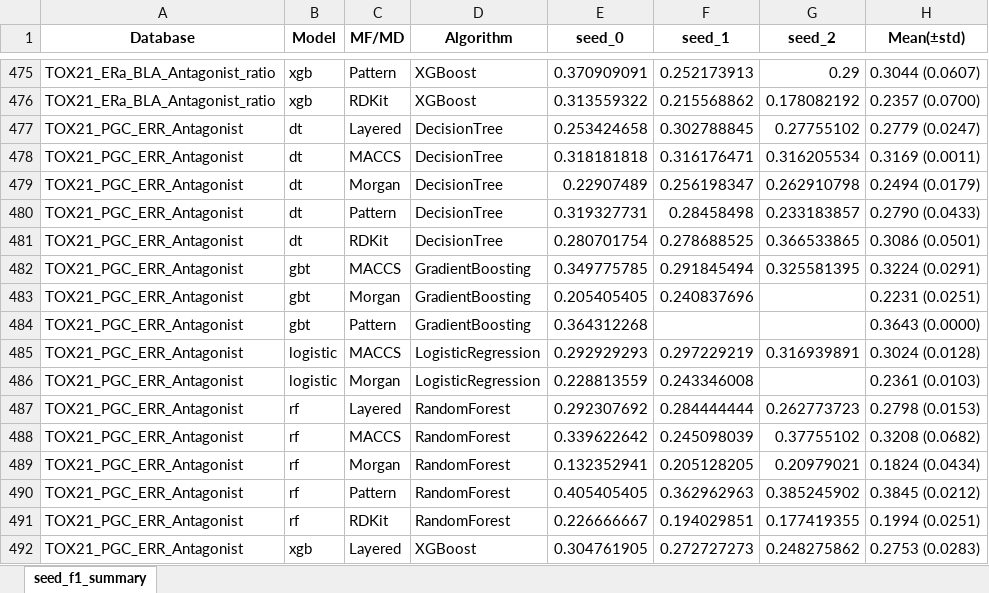
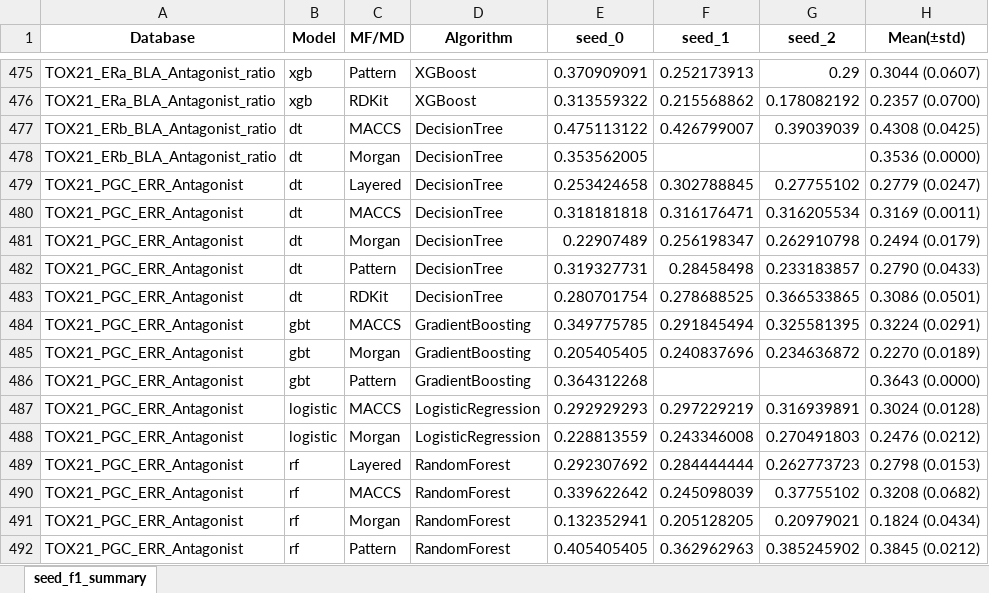
Before and after one commit to Jiinwon/ChemBAI, an Excel workbook: ToxCast_model/experiments/training/DART_MTL/logs/seed_multi_best_summary.xlsx, sheet seed_f1_summary, drawn as a sheet; only a part is shown, gaps mark what is left out; the shorter side is filled out with more unchanged rows; values as stored, in another font and other column widths than the file's, no borders; addresses are those after the commit; the diff names each change by its address in the sheet, - before the commit and + after, or states it on an @@ line.

Commit message:
Logs: auto summary & updates (2025-10-06 10:47:47)

```diff
--- a/ToxCast_model/experiments/training/DART_MTL/logs/seed_multi_best_summary.xlsx (sheet seed_f1_summary)
+++ b/ToxCast_model/experiments/training/DART_MTL/logs/seed_multi_best_summary.xlsx (sheet seed_f1_summary)
+row 477: TOX21_ERb_BLA_Antagonist_ratio | dt | MACCS | DecisionTree | 0.475113122 | 0.426799007 | 0.39039039 | 0.4308 (0.0425)
+row 478: TOX21_ERb_BLA_Antagonist_ratio | dt | Morgan | DecisionTree | 0.353562005 |  |  | 0.3536 (0.0000)
-G485 (seed_2): (empty)
+G485 (seed_2): 0.234636872
-H485 (Mean(±std)): 0.2231 (0.0251)
+H485 (Mean(±std)): 0.2270 (0.0189)
-G488 (seed_2): (empty)
+G488 (seed_2): 0.270491803
-H488 (Mean(±std)): 0.2361 (0.0103)
+H488 (Mean(±std)): 0.2476 (0.0212)
```
Also changed, not shown: 19 other files.
